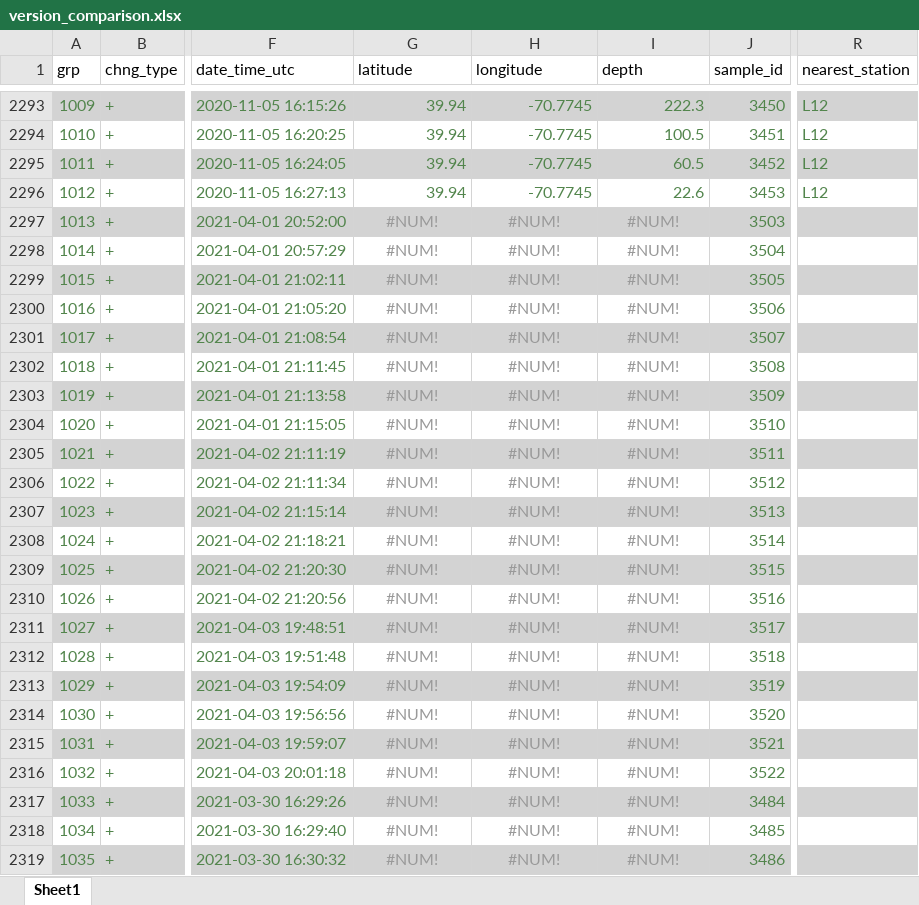
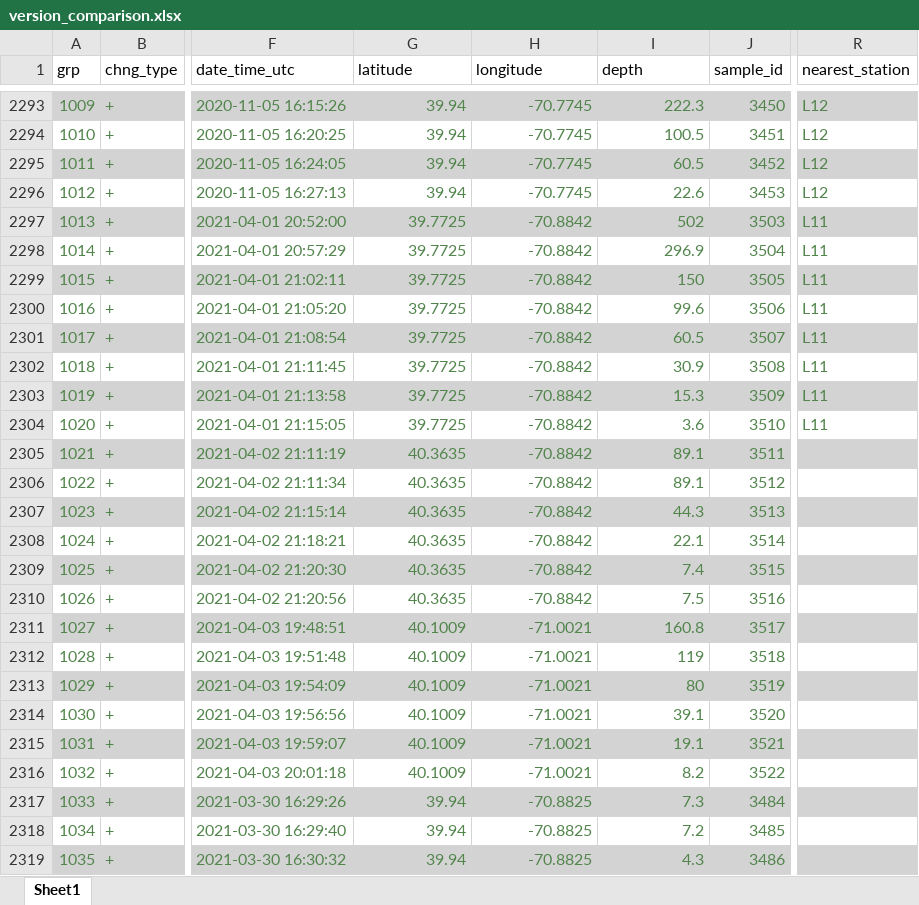
Before and after one commit to WHOIGit/nes-lter-nutrient-transect, an Excel workbook: version_comparison.xlsx, sheet Sheet1, drawn as a sheet; only a part is shown, gaps mark what is left out; values as stored, in another font and other column widths than the file's, no borders; the diff covers the shown part only; the diff names each change by its address in the sheet, - before the commit and + after, or states it on an @@ line.

```diff
--- a/version_comparison.xlsx (sheet Sheet1)
+++ b/version_comparison.xlsx (sheet Sheet1)
-G2297:G2304 (latitude): #NUM!
+G2297:G2304 (latitude): 39.7725
@@ G2297:I2319 text colour: #999999 → #52854C, alignment: center → right @@
-H2297:H2310 (longitude): #NUM!
+H2297:H2310 (longitude): -70.8842
-I2297 (depth): #NUM!
+I2297 (depth): 502
-R2297:R2304 (nearest_station): (empty)
+R2297:R2304 (nearest_station): L11
-I2298 (depth): #NUM!
+I2298 (depth): 296.9
-I2299 (depth): #NUM!
+I2299 (depth): 150
-I2300 (depth): #NUM!
+I2300 (depth): 99.6
-I2301 (depth): #NUM!
+I2301 (depth): 60.5
-I2302 (depth): #NUM!
+I2302 (depth): 30.9
-I2303 (depth): #NUM!
+I2303 (depth): 15.3
-I2304 (depth): #NUM!
+I2304 (depth): 3.6
-G2305:G2310 (latitude): #NUM!
+G2305:G2310 (latitude): 40.3635
-I2305:I2306 (depth): #NUM!
+I2305:I2306 (depth): 89.1
-I2307 (depth): #NUM!
+I2307 (depth): 44.3
-I2308 (depth): #NUM!
+I2308 (depth): 22.1
-I2309 (depth): #NUM!
+I2309 (depth): 7.4
-I2310 (depth): #NUM!
+I2310 (depth): 7.5
-G2311:G2316 (latitude): #NUM!
+G2311:G2316 (latitude): 40.1009
-H2311:H2316 (longitude): #NUM!
+H2311:H2316 (longitude): -71.0021
-I2311 (depth): #NUM!
+I2311 (depth): 160.8
-I2312 (depth): #NUM!
+I2312 (depth): 119
-I2313 (depth): #NUM!
+I2313 (depth): 80
-I2314 (depth): #NUM!
+I2314 (depth): 39.1
-I2315 (depth): #NUM!
+I2315 (depth): 19.1
-I2316 (depth): #NUM!
+I2316 (depth): 8.2
-G2317:G2319 (latitude): #NUM!
+G2317:G2319 (latitude): 39.94
-H2317:H2319 (longitude): #NUM!
+H2317:H2319 (longitude): -70.8825
-I2317 (depth): #NUM!
+I2317 (depth): 7.3
-I2318 (depth): #NUM!
+I2318 (depth): 7.2
-I2319 (depth): #NUM!
+I2319 (depth): 4.3
```
Also changed, not shown: 253 edited cells and cell formats elsewhere in this sheet, 4 other files.
